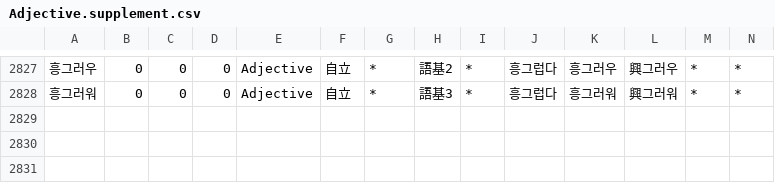
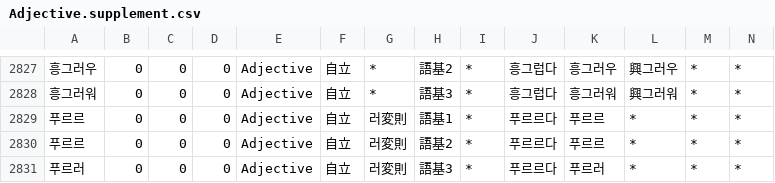
Before and after one commit to okikirmui/handic, a CSV file: seed/Adjective.supplement.csv, drawn as a sheet; only a part is shown, gaps mark what is left out; rows hold the shown columns only; the diff names each change by its address in the sheet, - before the commit and + after, or states it on an @@ line.

```diff
--- a/seed/Adjective.supplement.csv
+++ b/seed/Adjective.supplement.csv
+row 2829: 푸르르 | 0 | 0 | 0 | Adjective | 自立 | 러変則 | 語基1 | * | 푸르르다 | 푸르르 | * | * | *
+row 2830: 푸르르 | 0 | 0 | 0 | Adjective | 自立 | 러変則 | 語基2 | * | 푸르르다 | 푸르르 | * | * | *
+row 2831: 푸르러 | 0 | 0 | 0 | Adjective | 自立 | 러変則 | 語基3 | * | 푸르르다 | 푸르러 | * | * | *
```
Also changed, not shown: seed/Adjective.Aux.csv, seed/Adverb.csv, 3 other files.
